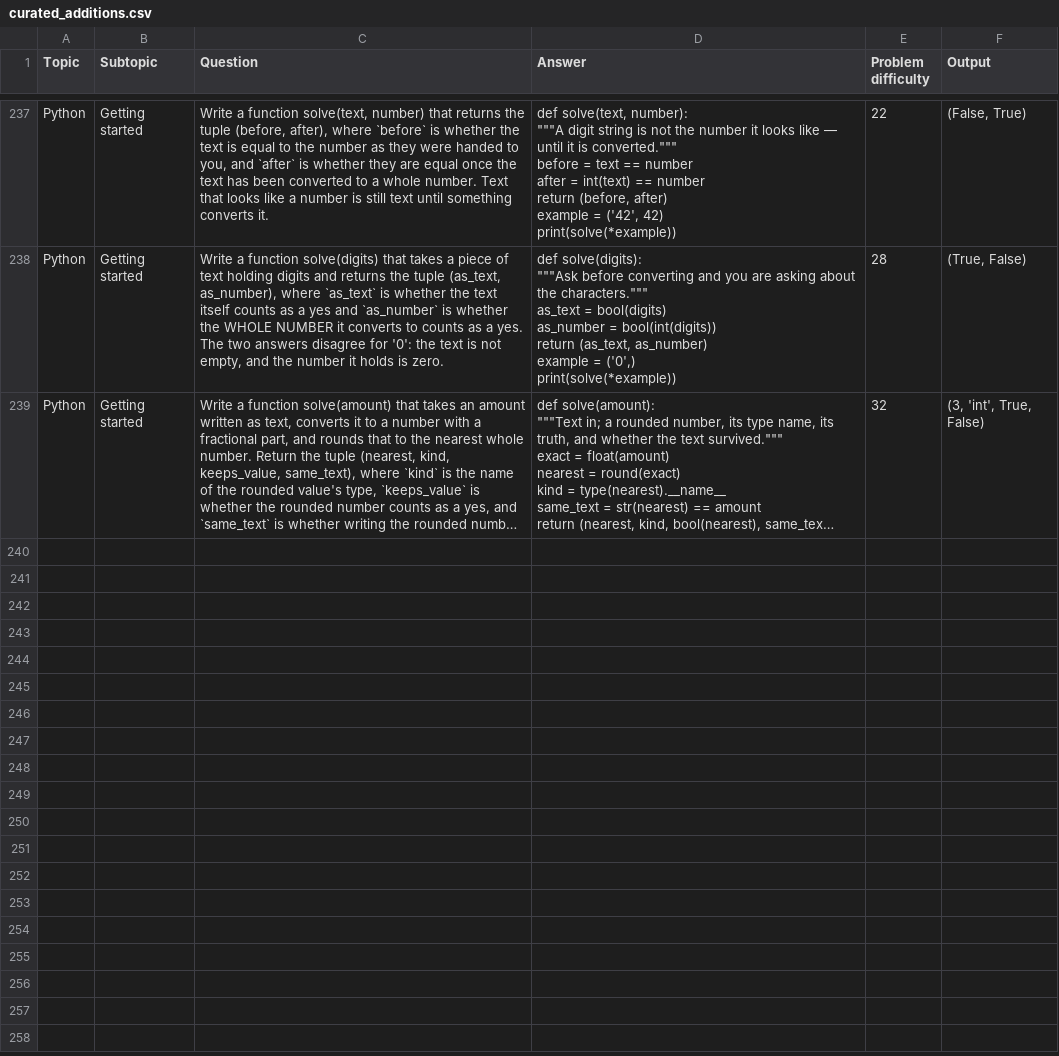
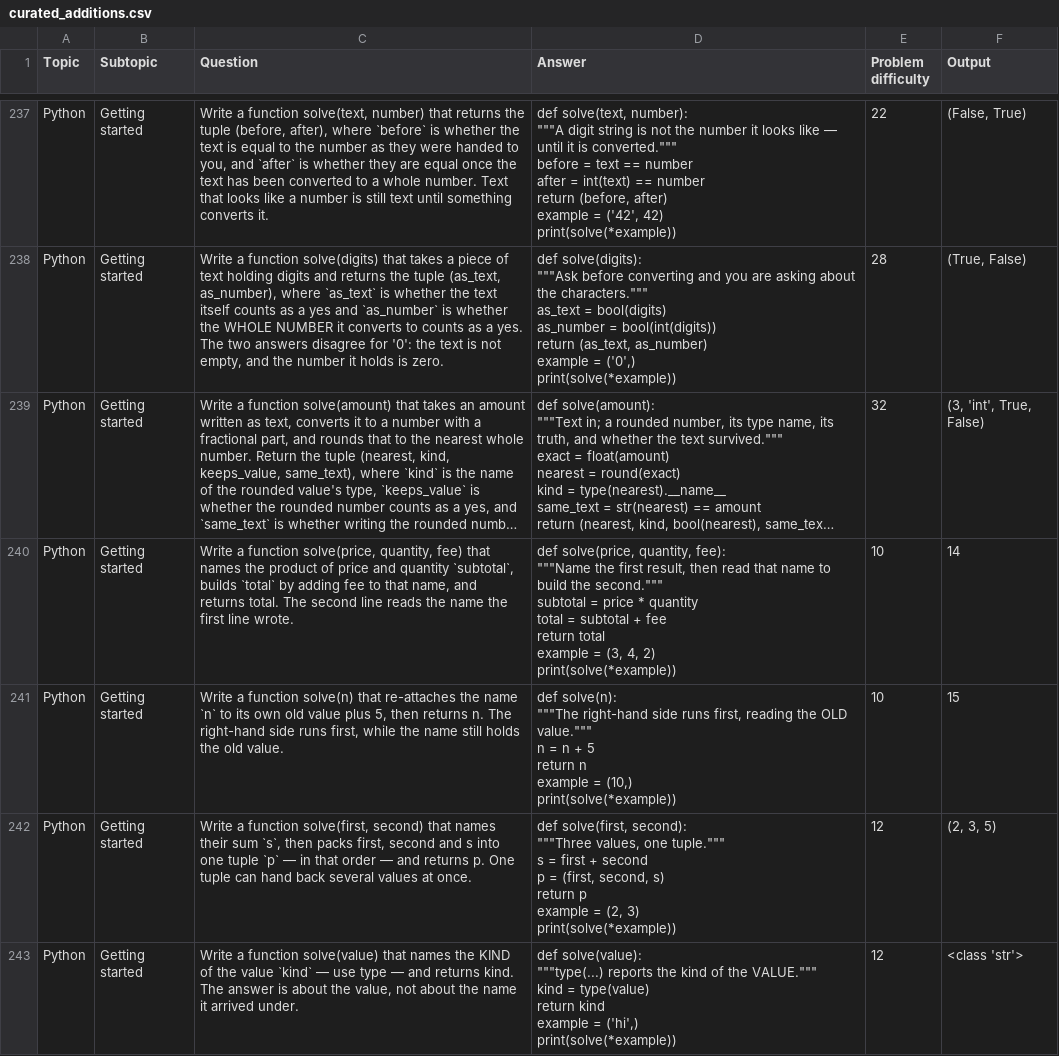
Before and after one commit to AkiraTheSquid/Delta-Drills, a CSV file: This-Directory-Only/csv files of problems/curated_additions.csv, drawn as a sheet; only a part is shown, gaps mark what is left out; long unchanged cells end in …; ↵ is a line break in a cell; the diff covers the shown part only; the diff names each change by its address in the sheet, - before the commit and + after, or states it on an @@ line.

```diff
--- a/This-Directory-Only/csv files of problems/curated_additions.csv
+++ b/This-Directory-Only/csv files of problems/curated_additions.csv
+row 240: Python | Getting started | Write a function solve(price, quantity, fee) that names the product of price and quantity `subtotal`, builds `total` by adding fee to that name, and returns total. The second line reads the name the first line wrote. | def solve(price, quantity, fee): ↵ """Name the first result, then read that name to build the second.""" ↵ subtotal = price * quantity ↵ total = subtotal + fee ↵ return total ↵ example = (3, 4, 2) ↵ print(solve(*example)) | 10 | 14
+row 241: Python | Getting started | Write a function solve(n) that re-attaches the name `n` to its own old value plus 5, then returns n. The right-hand side runs first, while the name still holds the old value. | def solve(n): ↵ """The right-hand side runs first, reading the OLD value.""" ↵ n = n + 5 ↵ return n ↵ example = (10,) ↵ print(solve(*example)) | 10 | 15
+row 242: Python | Getting started | Write a function solve(first, second) that names their sum `s`, then packs first, second and s into one tuple `p` — in that order — and returns p. One tuple can hand back several values at once. | def solve(first, second): ↵ """Three values, one tuple.""" ↵ s = first + second ↵ p = (first, second, s) ↵ return p ↵ example = (2, 3) ↵ print(solve(*example)) | 12 | (2, 3, 5)
+row 243: Python | Getting started | Write a function solve(value) that names the KIND of the value `kind` — use type — and returns kind. The answer is about the value, not about the name it arrived under. | def solve(value): ↵ """type(...) reports the kind of the VALUE.""" ↵ kind = type(value) ↵ return kind ↵ example = ('hi',) ↵ print(solve(*example)) | 12 | <class 'str'>
```
Also changed, not shown: 9 added rows elsewhere in this file, 10 other files.
